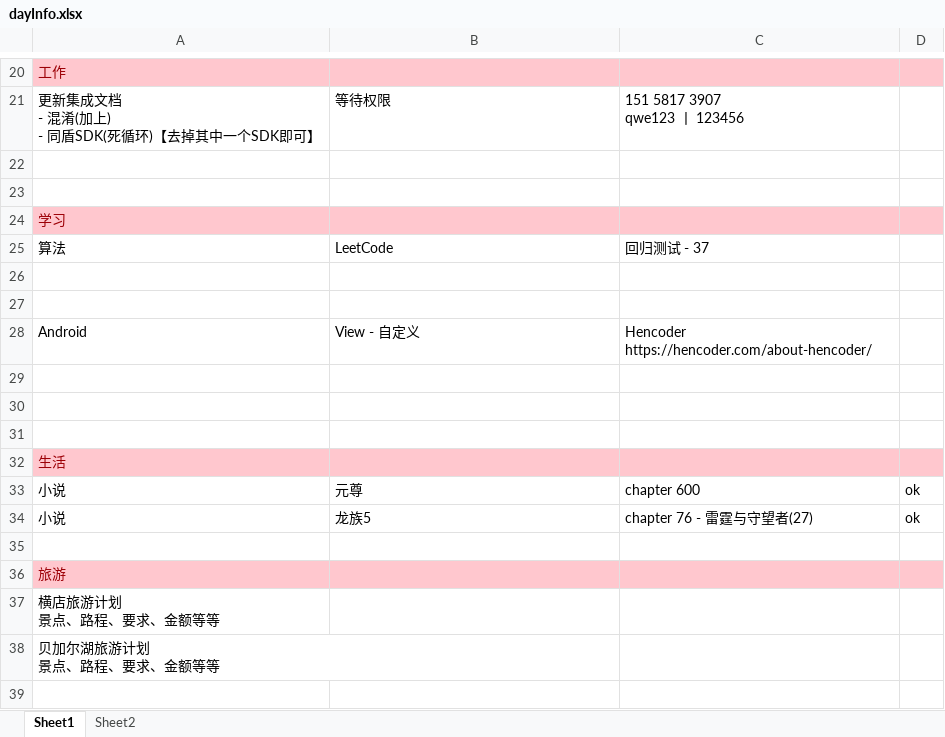
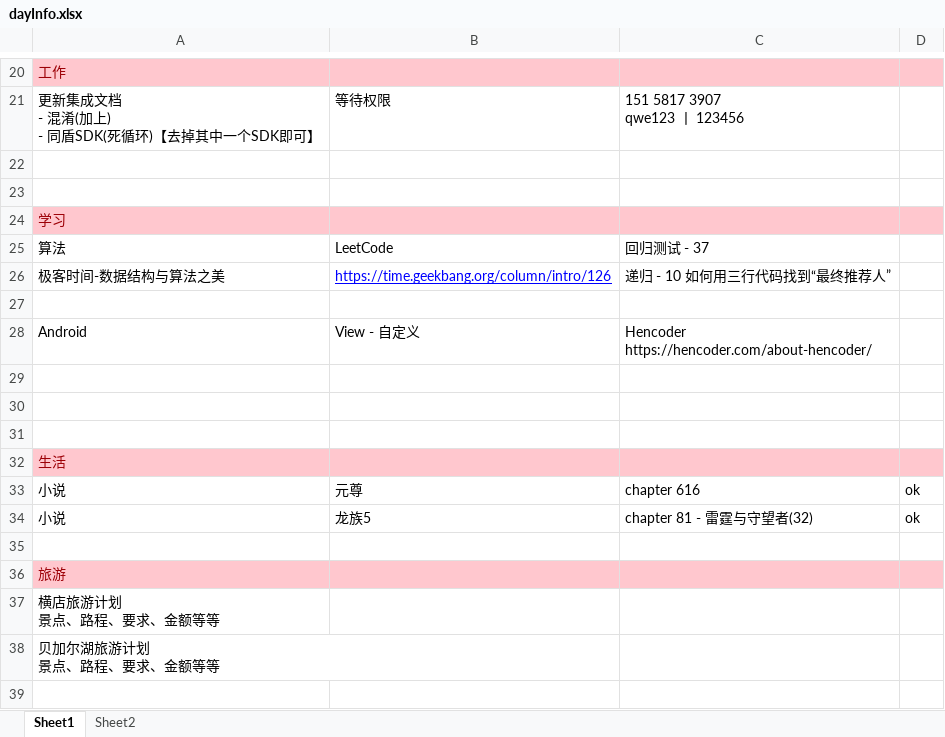
Before and after one commit to ggvle/as_lib_sdk, an Excel workbook: dayInfo.xlsx, sheet Sheet1, drawn as a sheet; only a part is shown, gaps mark what is left out; values as stored, in another font and other column widths than the file's, no borders; the diff names each change by its address in the sheet, - before the commit and + after, or states it on an @@ line.

```diff
--- a/dayInfo.xlsx (sheet Sheet1)
+++ b/dayInfo.xlsx (sheet Sheet1)
-row 26: (empty)
+row 26: 极客时间-数据结构与算法之美 | https://time.geekbang.org/column/intro/126 | 递归 - 10 如何用三行代码找到“最终推荐人”
-C33: chapter 600
+C33: chapter 616
-C34: chapter 76 - 雷霆与守望者(27)
+C34: chapter 81 - 雷霆与守望者(32)
```
Also changed, not shown: 1 other file.
